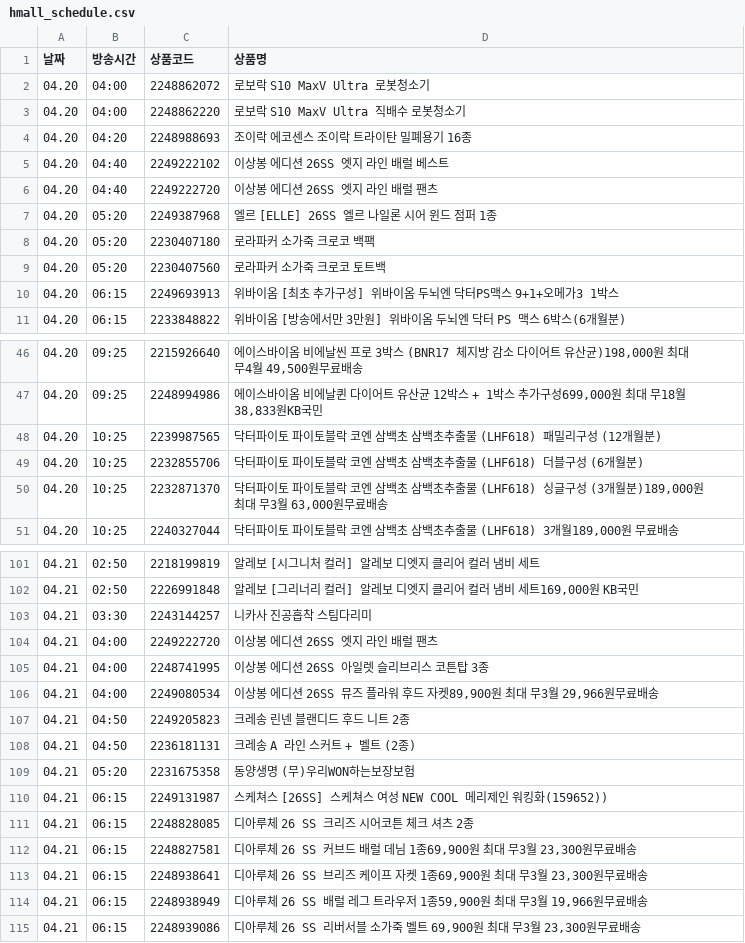
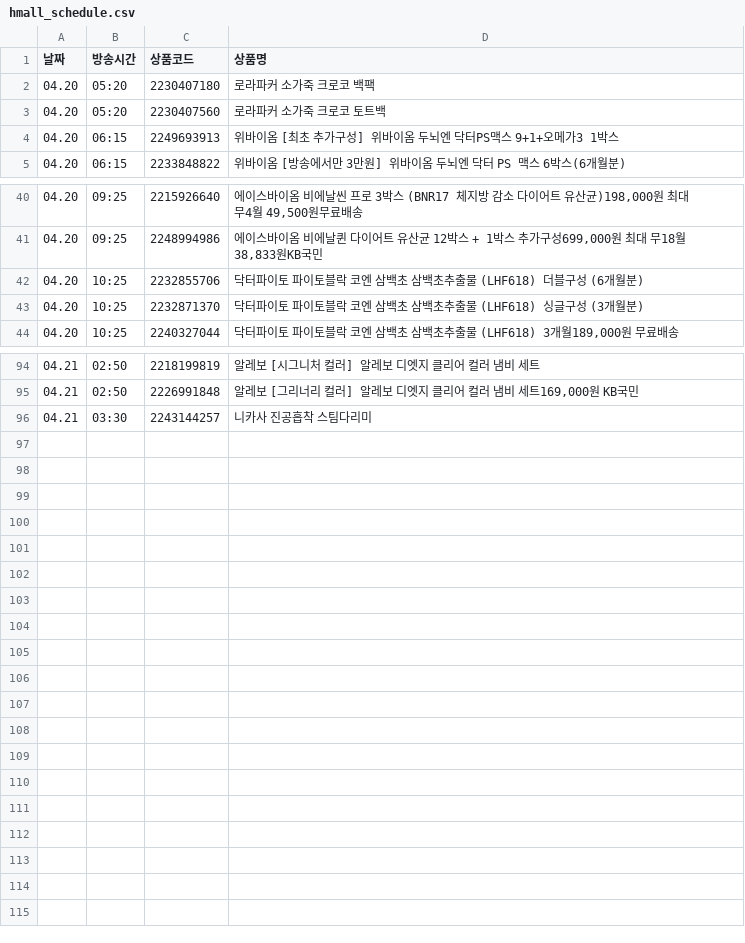
Before and after one commit to poodingcake-hue/HYUNDAICRAWLING, a CSV file: hmall_schedule.csv, drawn as a sheet; only a part is shown, gaps mark what is left out; the diff covers the shown part only.

```diff
--- a/hmall_schedule.csv
+++ b/hmall_schedule.csv
@@ -1,8 +1,2 @@
 날짜,방송시간,상품코드,상품명
-04.20,04:00,2248862072,로보락 S10 MaxV Ultra 로봇청소기
-04.20,04:00,2248862220,로보락 S10 MaxV Ultra 직배수 로봇청소기
-04.20,04:20,2248988693,조이락 에코센스 조이락 트라이탄 밀폐용기 16종
-04.20,04:40,2249222102,이상봉 에디션 26SS 엣지 라인 배럴 베스트
-04.20,04:40,2249222720,이상봉 에디션 26SS 엣지 라인 배럴 팬츠
-04.20,05:20,2249387968,엘르 [ELLE] 26SS 엘르 나일론 시어 윈드 점퍼 1종
 04.20,05:20,2230407180,로라파커 소가죽 크로코 백팩
@@ -47,5 +41,4 @@
 04.20,09:25,2248994986,"에이스바이옴 비에날퀸 다이어트 유산균 12박스 + 1박스 추가구성699,000원 최대 무18월 38,833원KB국민"
-04.20,10:25,2239987565,닥터파이토 파이토블락 코엔 삼백초 삼백초추출물 (LHF618) 패밀리구성 (12개월분)
 04.20,10:25,2232855706,닥터파이토 파이토블락 코엔 삼백초 삼백초추출물 (LHF618) 더블구성 (6개월분)
-04.20,10:25,2232871370,"닥터파이토 파이토블락 코엔 삼백초 삼백초추출물 (LHF618) 싱글구성 (3개월분)189,000원 최대 무3월 63,000원무료배송"
+04.20,10:25,2232871370,닥터파이토 파이토블락 코엔 삼백초 삼백초추출물 (LHF618) 싱글구성 (3개월분)
 04.20,10:25,2240327044,"닥터파이토 파이토블락 코엔 삼백초 삼백초추출물 (LHF618) 3개월189,000원 무료배송"
@@ -103,13 +96 @@
 04.21,03:30,2243144257,니카사 진공흡착 스팀다리미
-04.21,04:00,2249222720,이상봉 에디션 26SS 엣지 라인 배럴 팬츠
-04.21,04:00,2248741995,이상봉 에디션 26SS 아일렛 슬리브리스 코튼탑 3종
-04.21,04:00,2249080534,"이상봉 에디션 26SS 뮤즈 플라워 후드 자켓89,900원 최대 무3월 29,966원무료배송"
-04.21,04:50,2249205823,크레송 린넨 블랜디드 후드 니트 2종
-04.21,04:50,2236181131,크레송 A 라인 스커트 + 벨트 (2종)
-04.21,05:20,2231675358,동양생명 (무)우리WON하는보장보험
-04.21,06:15,2249131987,스케쳐스 [26SS] 스케쳐스 여성 NEW COOL 메리제인 워킹화(159652))
-04.21,06:15,2248828085,디아루체 26 SS 크리즈 시어코튼 체크 셔츠 2종
-04.21,06:15,2248827581,"디아루체 26 SS 커브드 배럴 데님 1종69,900원 최대 무3월 23,300원무료배송"
-04.21,06:15,2248938641,"디아루체 26 SS 브리즈 케이프 자켓 1종69,900원 최대 무3월 23,300원무료배송"
-04.21,06:15,2248938949,"디아루체 26 SS 배럴 레그 트라우저 1종59,900원 최대 무3월 19,966원무료배송"
-04.21,06:15,2248939086,"디아루체 26 SS 리버서블 소가죽 벨트 69,900원 최대 무3월 23,300원무료배송"
```
Also changed, not shown: 2 edited cells elsewhere in this file.
